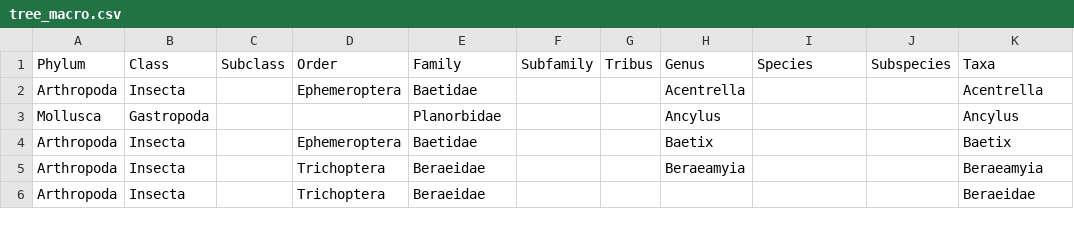
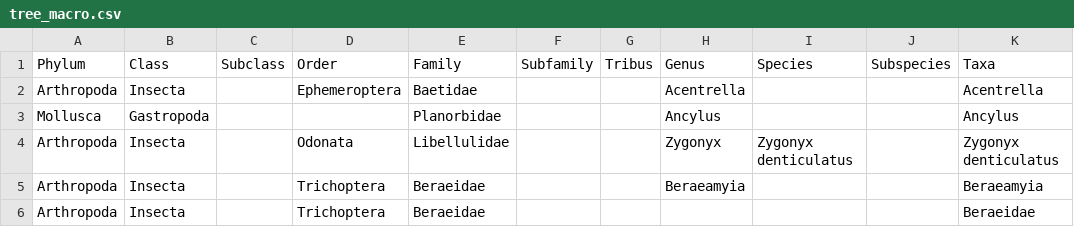
Before and after one commit to TommasoCanc/biomonitoR_app, a CSV file: biomonitoR_app/tree_macro.csv, drawn as a sheet; only a part is shown.

```diff
--- a/biomonitoR_app/tree_macro.csv
+++ b/biomonitoR_app/tree_macro.csv
@@ -3,3 +3,3 @@ Arthropoda,Insecta,,Ephemeroptera,Baetidae,,,Acentrella,,,Acentrella
 Mollusca,Gastropoda,,,Planorbidae,,,Ancylus,,,Ancylus
-Arthropoda,Insecta,,Ephemeroptera,Baetidae,,,Baetix,,,Baetix
+Arthropoda,Insecta,,Odonata,Libellulidae,,,Zygonyx,Zygonyx denticulatus,,Zygonyx denticulatus
 Arthropoda,Insecta,,Trichoptera,Beraeidae,,,Beraeamyia,,,Beraeamyia
```
Also changed, not shown: biomonitoR_app/macro_ex.csv, 17 other files.
